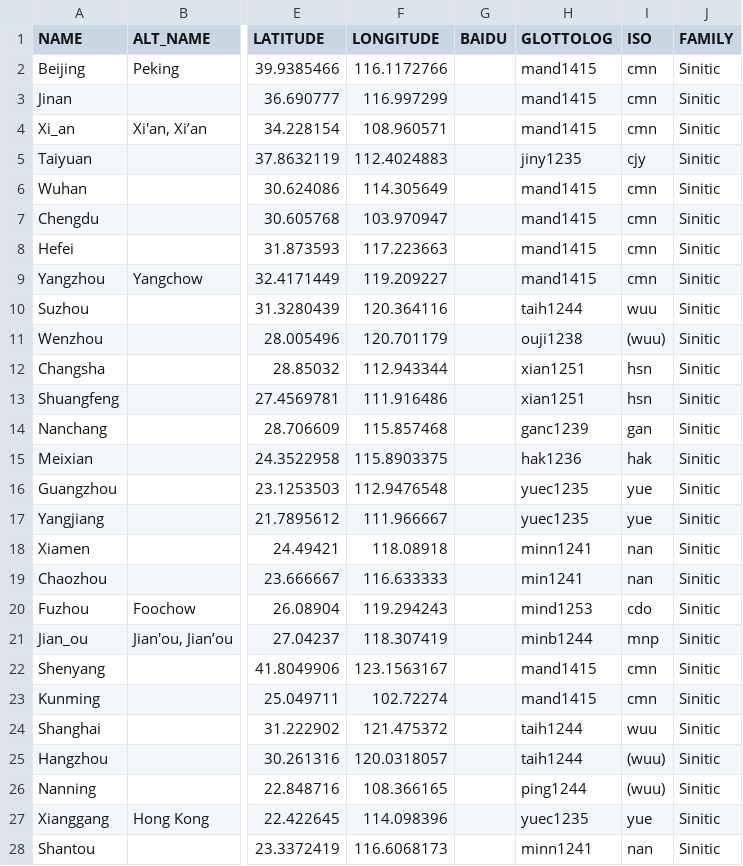
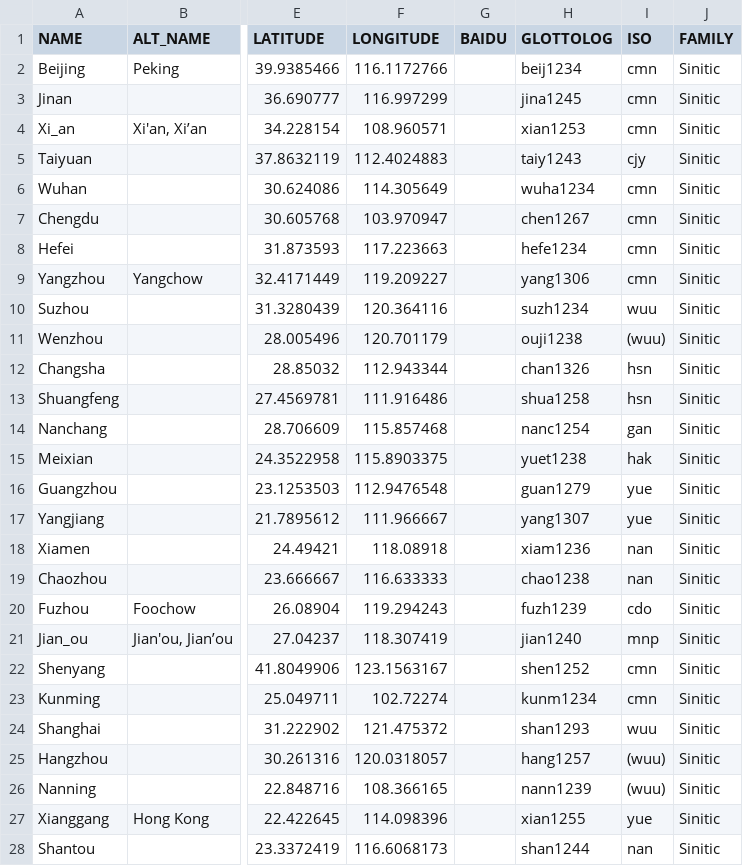
Before and after one commit to digling/cddb, a TSV file: varieties/languages.tsv, drawn as a sheet; only a part is shown, gaps mark what is left out; the diff covers the shown part only; the diff names each change by its address in the sheet, - before the commit and + after, or states it on an @@ line.

```diff
--- a/varieties/languages.tsv
+++ b/varieties/languages.tsv
-H2 (GLOTTOLOG): mand1415
+H2 (GLOTTOLOG): beij1234
-H3 (GLOTTOLOG): mand1415
+H3 (GLOTTOLOG): jina1245
-H4 (GLOTTOLOG): mand1415
+H4 (GLOTTOLOG): xian1253
-H5 (GLOTTOLOG): jiny1235
+H5 (GLOTTOLOG): taiy1243
-H6 (GLOTTOLOG): mand1415
+H6 (GLOTTOLOG): wuha1234
-H7 (GLOTTOLOG): mand1415
+H7 (GLOTTOLOG): chen1267
-H8 (GLOTTOLOG): mand1415
+H8 (GLOTTOLOG): hefe1234
-H9 (GLOTTOLOG): mand1415
+H9 (GLOTTOLOG): yang1306
-H10 (GLOTTOLOG): taih1244
+H10 (GLOTTOLOG): suzh1234
-H12 (GLOTTOLOG): xian1251
+H12 (GLOTTOLOG): chan1326
-H13 (GLOTTOLOG): xian1251
+H13 (GLOTTOLOG): shua1258
-H14 (GLOTTOLOG): ganc1239
+H14 (GLOTTOLOG): nanc1254
-H15 (GLOTTOLOG): hak1236
+H15 (GLOTTOLOG): yuet1238
-H16 (GLOTTOLOG): yuec1235
+H16 (GLOTTOLOG): guan1279
-H17 (GLOTTOLOG): yuec1235
+H17 (GLOTTOLOG): yang1307
-H18 (GLOTTOLOG): minn1241
+H18 (GLOTTOLOG): xiam1236
-H19 (GLOTTOLOG): min1241
+H19 (GLOTTOLOG): chao1238
-H20 (GLOTTOLOG): mind1253
+H20 (GLOTTOLOG): fuzh1239
-H21 (GLOTTOLOG): minb1244
+H21 (GLOTTOLOG): jian1240
-H22 (GLOTTOLOG): mand1415
+H22 (GLOTTOLOG): shen1252
-H23 (GLOTTOLOG): mand1415
+H23 (GLOTTOLOG): kunm1234
-H24 (GLOTTOLOG): taih1244
+H24 (GLOTTOLOG): shan1293
-H25 (GLOTTOLOG): taih1244
+H25 (GLOTTOLOG): hang1257
-H26 (GLOTTOLOG): ping1244
+H26 (GLOTTOLOG): nann1239
-H27 (GLOTTOLOG): yuec1235
+H27 (GLOTTOLOG): xian1255
-H28 (GLOTTOLOG): minn1241
+H28 (GLOTTOLOG): shan1244
```
Also changed, not shown: 46 edited cells elsewhere in this file, datasets/Allen2007/words.tsv, datasets/Liu2007/inventories.tsv, 8 other files.
